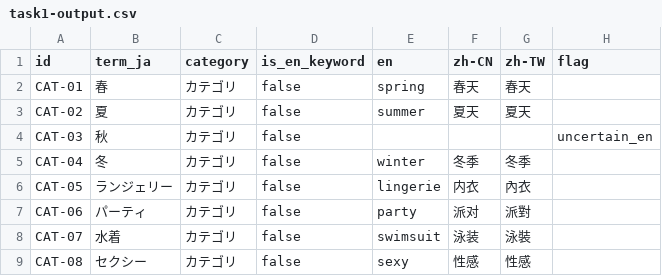
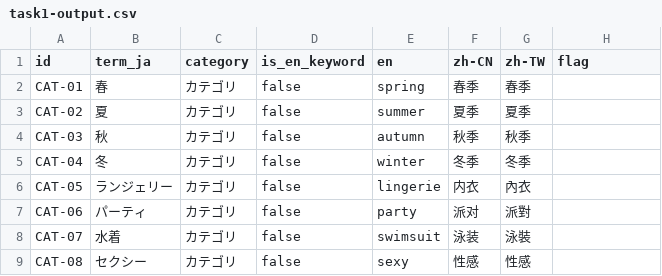
Before and after one commit to dheimanb/ai-costume-gallery-i18n, a CSV file: i18n/task1/task1-output.csv, drawn as a sheet.

Commit message:
Apply reviewed category glossary (four-season wording, autumn filled)

```diff
--- a/i18n/task1/task1-output.csv
+++ b/i18n/task1/task1-output.csv
@@ -1,5 +1,5 @@
 id,term_ja,category,is_en_keyword,en,zh-CN,zh-TW,flag
-CAT-01,春,カテゴリ,false,spring,春天,春天,
-CAT-02,夏,カテゴリ,false,summer,夏天,夏天,
-CAT-03,秋,カテゴリ,false,,,,uncertain_en
+CAT-01,春,カテゴリ,false,spring,春季,春季,
+CAT-02,夏,カテゴリ,false,summer,夏季,夏季,
+CAT-03,秋,カテゴリ,false,autumn,秋季,秋季,
 CAT-04,冬,カテゴリ,false,winter,冬季,冬季,
```
